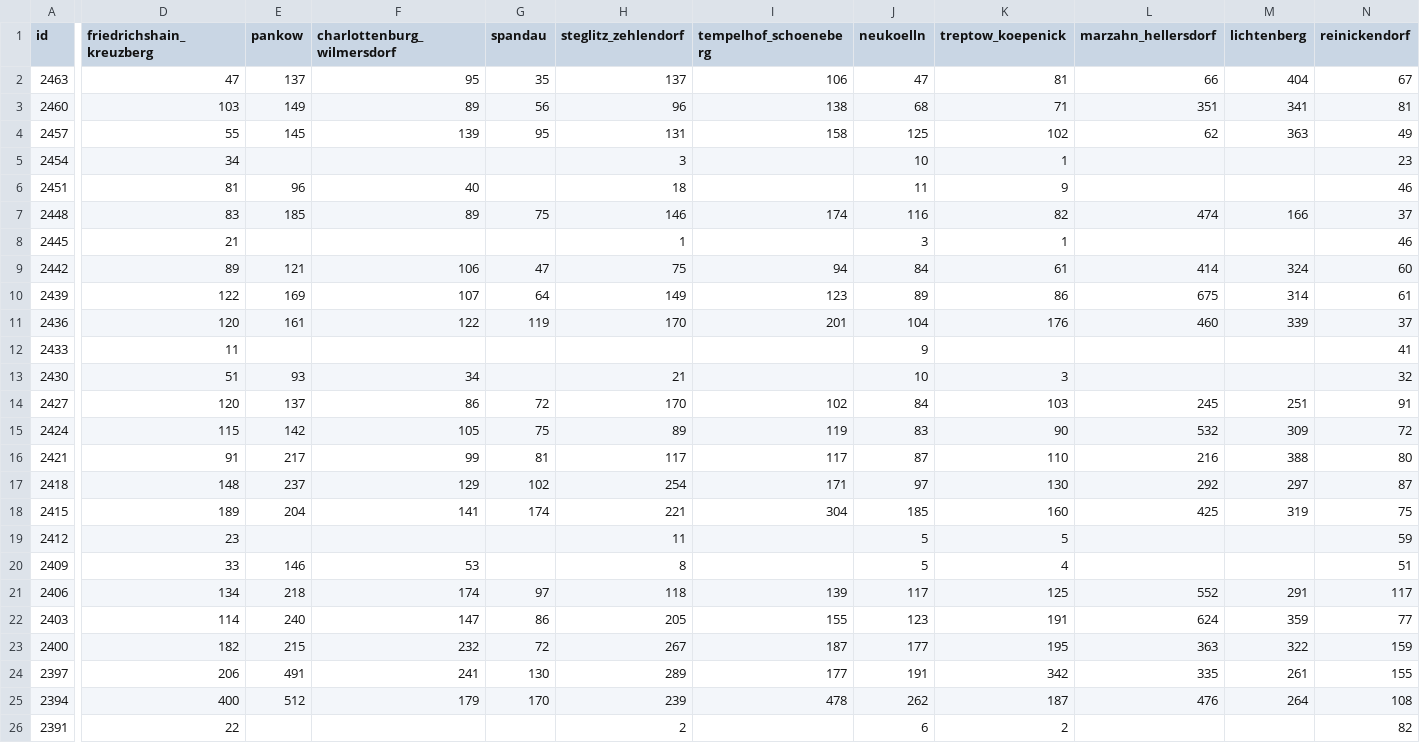
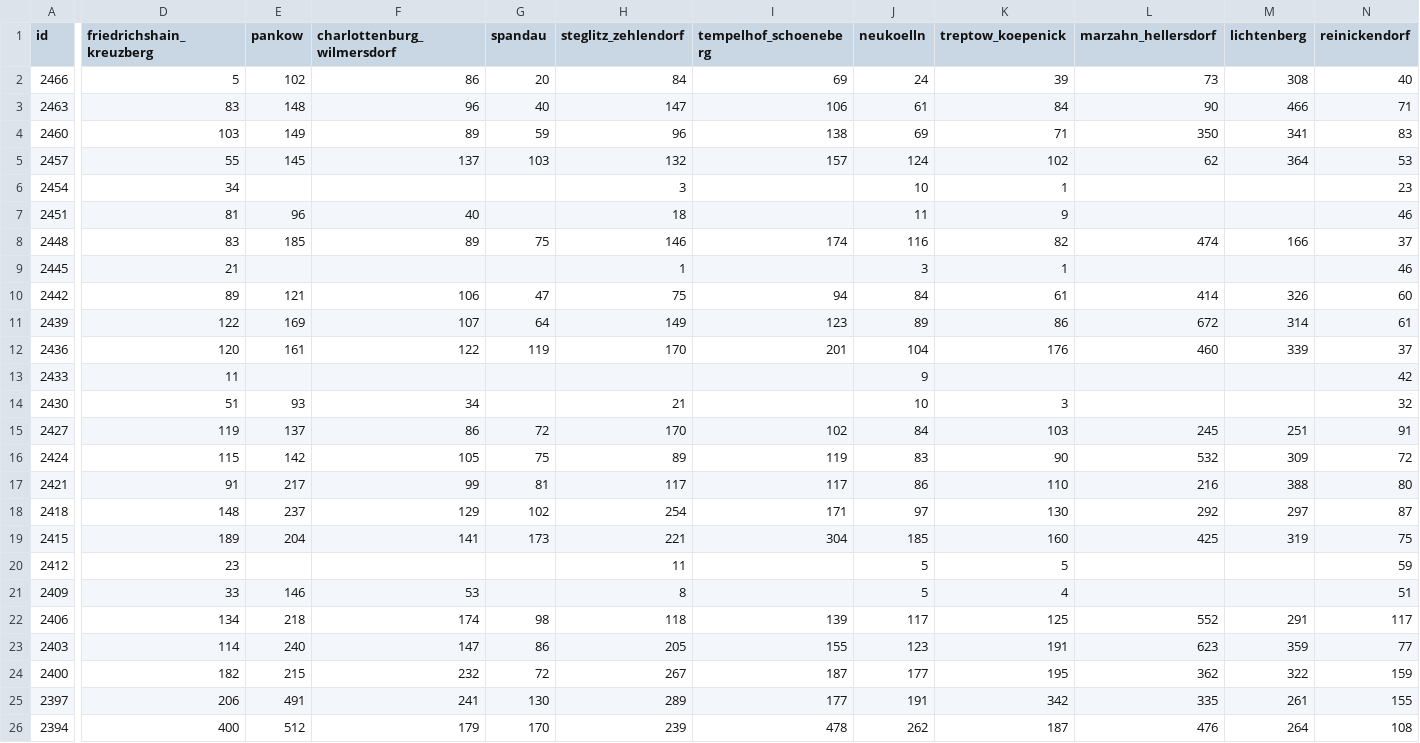
Before and after one commit to MarkusH/covid19-berlin, a CSV file: data/daily-numbers.csv, drawn as a sheet; only a part is shown, gaps mark what is left out; the shorter side is filled out with more unchanged rows; addresses are those after the commit; rows hold the shown columns only; the diff covers the shown part only; the diff names each change by its address in the sheet, - before the commit and + after, or states it on an @@ line.

```diff
--- a/data/daily-numbers.csv
+++ b/data/daily-numbers.csv
+row 2: 2466 | 5 | 102 | 86 | 20 | 84 | 69 | 24 | 39 | 73 | 308 | 40
-D3 (friedrichshain_kreuzberg): 47
+D3 (friedrichshain_kreuzberg): 83
-E3 (pankow): 137
+E3 (pankow): 148
-F3 (charlottenburg_wilmersdorf): 95
+F3 (charlottenburg_wilmersdorf): 96
-G3 (spandau): 35
+G3 (spandau): 40
-H3 (steglitz_zehlendorf): 137
+H3 (steglitz_zehlendorf): 147
-J3 (neukoelln): 47
+J3 (neukoelln): 61
-K3 (treptow_koepenick): 81
+K3 (treptow_koepenick): 84
-L3 (marzahn_hellersdorf): 66
+L3 (marzahn_hellersdorf): 90
-M3 (lichtenberg): 404
+M3 (lichtenberg): 466
-N3 (reinickendorf): 67
+N3 (reinickendorf): 71
-G4 (spandau): 56
+G4 (spandau): 59
-J4 (neukoelln): 68
+J4 (neukoelln): 69
-L4 (marzahn_hellersdorf): 351
+L4 (marzahn_hellersdorf): 350
-N4 (reinickendorf): 81
+N4 (reinickendorf): 83
-F5 (charlottenburg_wilmersdorf): 139
+F5 (charlottenburg_wilmersdorf): 137
-G5 (spandau): 95
+G5 (spandau): 103
-H5 (steglitz_zehlendorf): 131
+H5 (steglitz_zehlendorf): 132
-I5 (tempelhof_schoeneberg): 158
+I5 (tempelhof_schoeneberg): 157
-J5 (neukoelln): 125
+J5 (neukoelln): 124
-M5 (lichtenberg): 363
+M5 (lichtenberg): 364
-N5 (reinickendorf): 49
+N5 (reinickendorf): 53
-M10 (lichtenberg): 324
+M10 (lichtenberg): 326
-L11 (marzahn_hellersdorf): 675
+L11 (marzahn_hellersdorf): 672
-N13 (reinickendorf): 41
+N13 (reinickendorf): 42
-D15 (friedrichshain_kreuzberg): 120
+D15 (friedrichshain_kreuzberg): 119
-J17 (neukoelln): 87
+J17 (neukoelln): 86
-G19 (spandau): 174
+G19 (spandau): 173
-G22 (spandau): 97
+G22 (spandau): 98
-L23 (marzahn_hellersdorf): 624
+L23 (marzahn_hellersdorf): 623
-L24 (marzahn_hellersdorf): 363
+L24 (marzahn_hellersdorf): 362
```
Also changed, not shown: 41 edited cells elsewhere in this file, data/7-day-incidence.csv, data/daily-indicators.csv.
